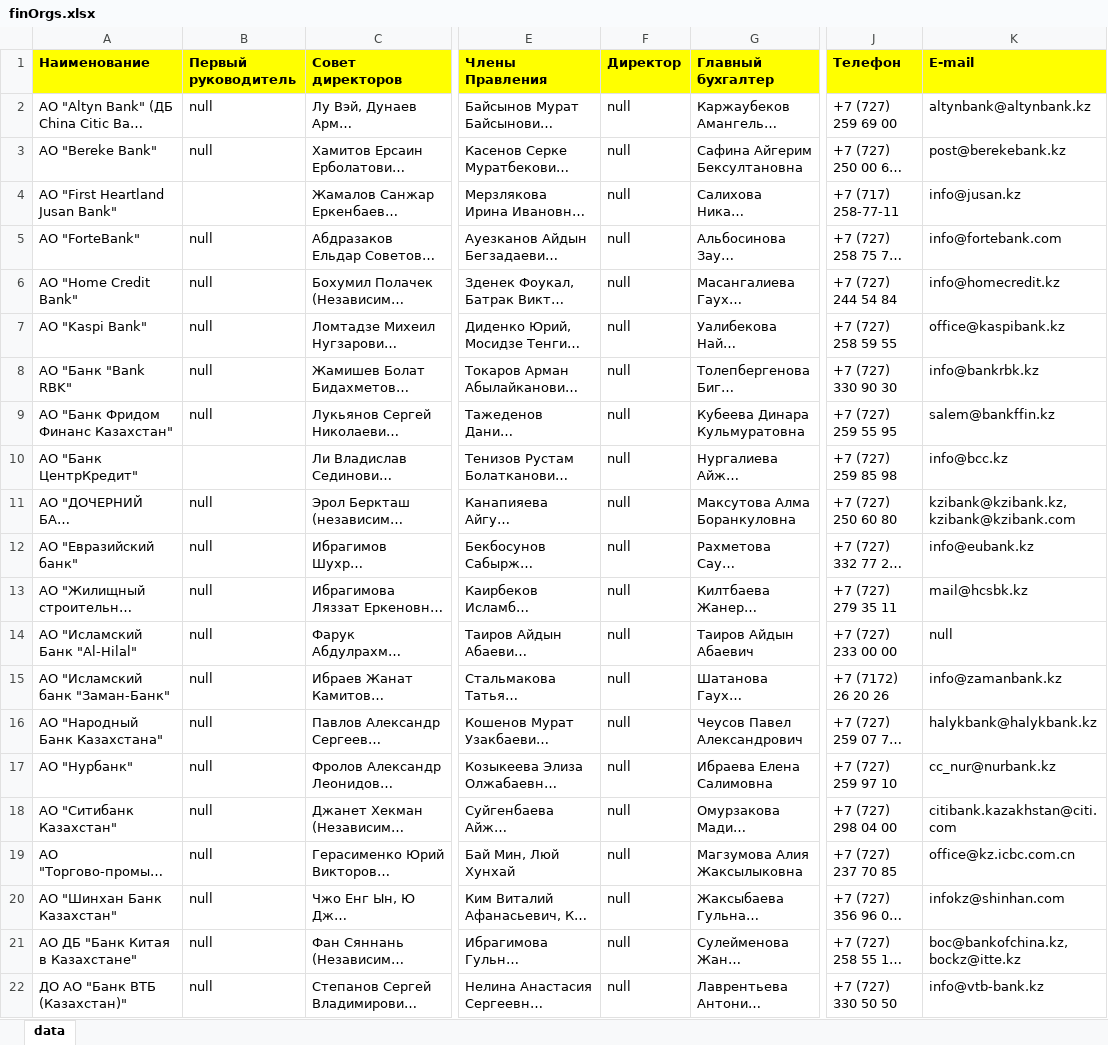
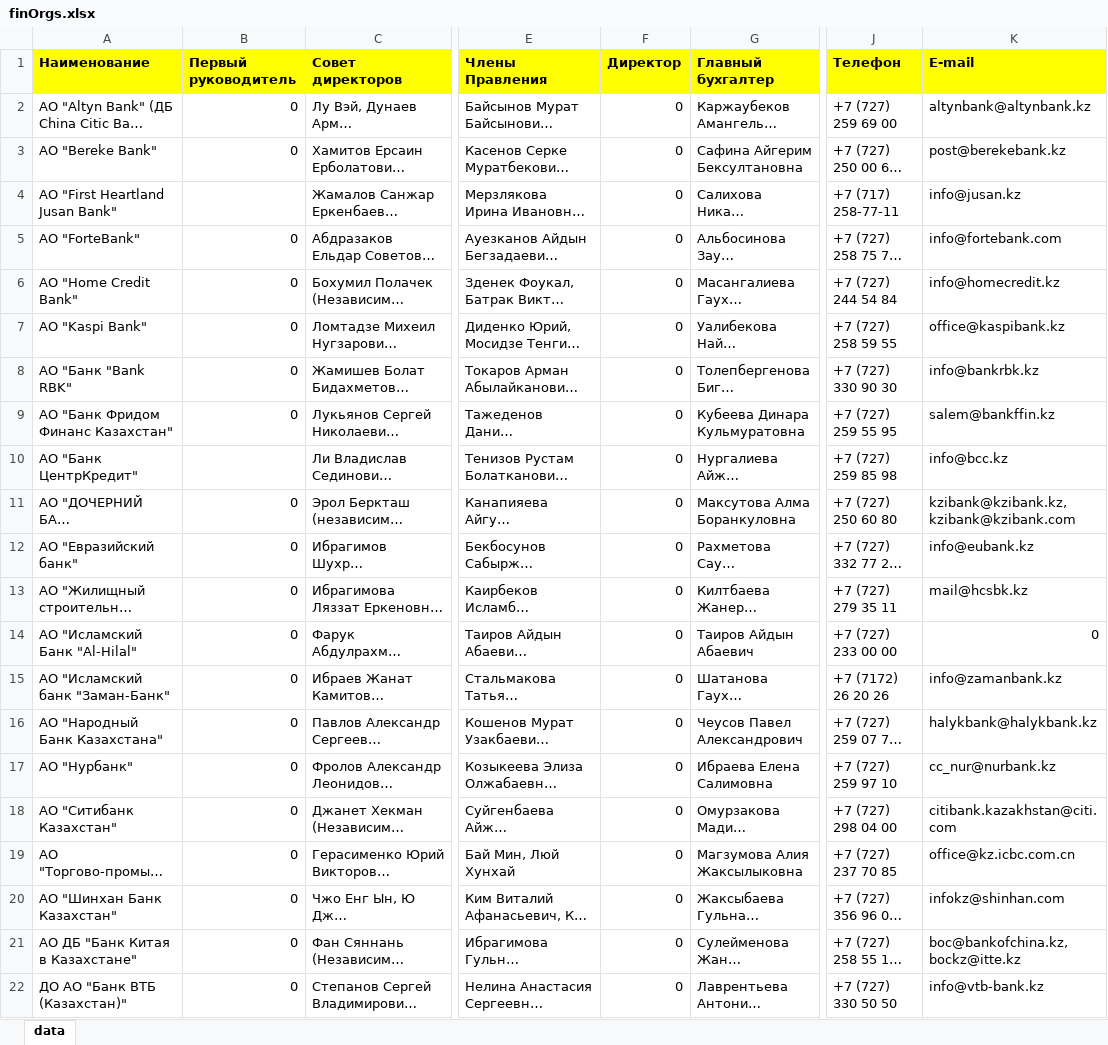
Before and after one commit to ZhangaliMalikazhdar/django_on_docker, an Excel workbook: backend/finOrgs.xlsx, sheet data, drawn as a sheet; only a part is shown, gaps mark what is left out; long unchanged cells end in …; values as stored, in another font and other column widths than the file's, no borders; the diff names each change by its address in the sheet, - before the commit and + after, or states it on an @@ line.

```diff
--- a/backend/finOrgs.xlsx (sheet data)
+++ b/backend/finOrgs.xlsx (sheet data)
-B2:B3 (Первый руководитель): null
+B2:B3 (Первый руководитель): 0
-F2:F22 (Директор): null
+F2:F22 (Директор): 0
-B5:B9 (Первый руководитель): null
+B5:B9 (Первый руководитель): 0
-B11:B22 (Первый руководитель): null
+B11:B22 (Первый руководитель): 0
-K14 (E-mail): null
+K14 (E-mail): 0
```
Also changed, not shown: backend/Санкции и меры воздействия.xlsx, 13 other files.
